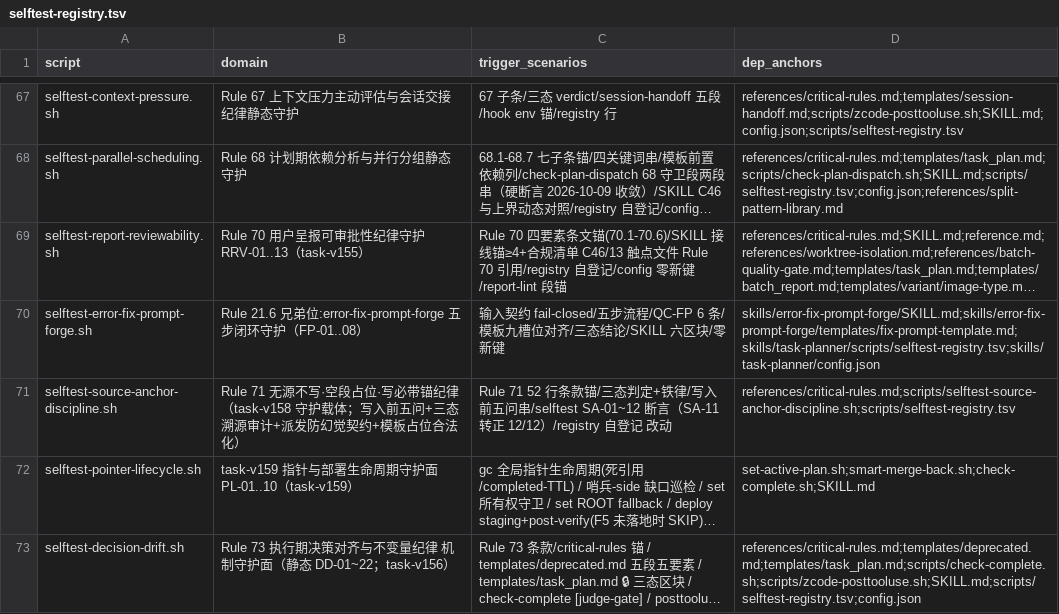
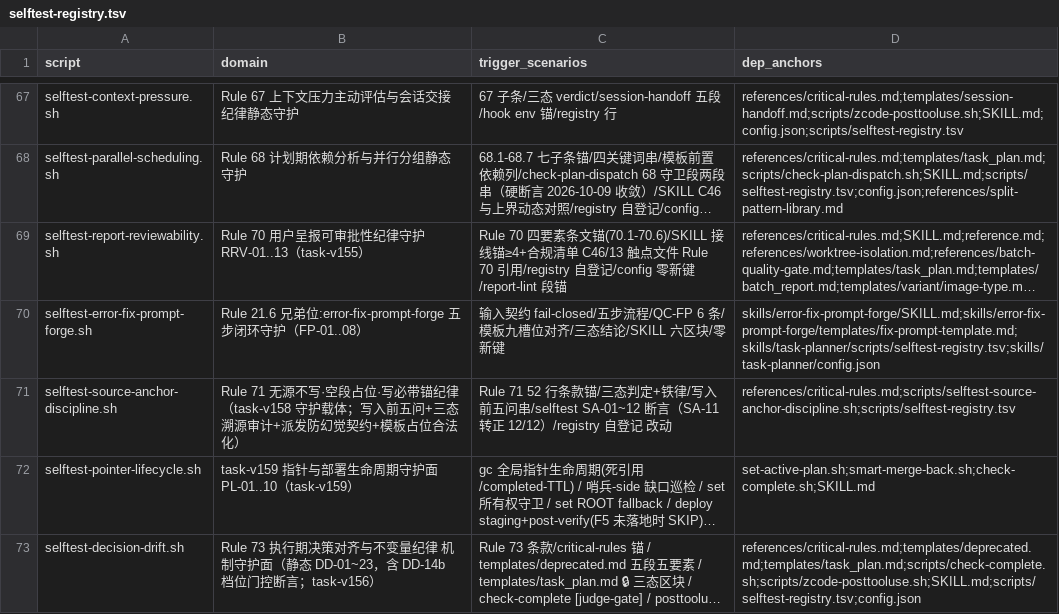
Before and after one commit to napoler/task-planner-skill, a TSV file: skills/task-planner/scripts/selftest-registry.tsv, drawn as a sheet; only a part is shown, gaps mark what is left out; long unchanged cells end in …; the diff names each change by its address in the sheet, - before the commit and + after, or states it on an @@ line.

Commit message:
chore(skill): task-v156/Phase 6 — alignment MINOR 修正:registry DD-01~23 描述+5 selftest 消息文案与 task-v156 演进注释(M1/M3,正则零改动)

```diff
--- a/skills/task-planner/scripts/selftest-registry.tsv
+++ b/skills/task-planner/scripts/selftest-registry.tsv
-B73 (domain): …（静态 DD-01~22；task-v156）
+B73 (domain): …（静态 DD-01~23，含 DD-14b 档位门控断言；task-v156）
```
Also changed, not shown: 5 other files.
